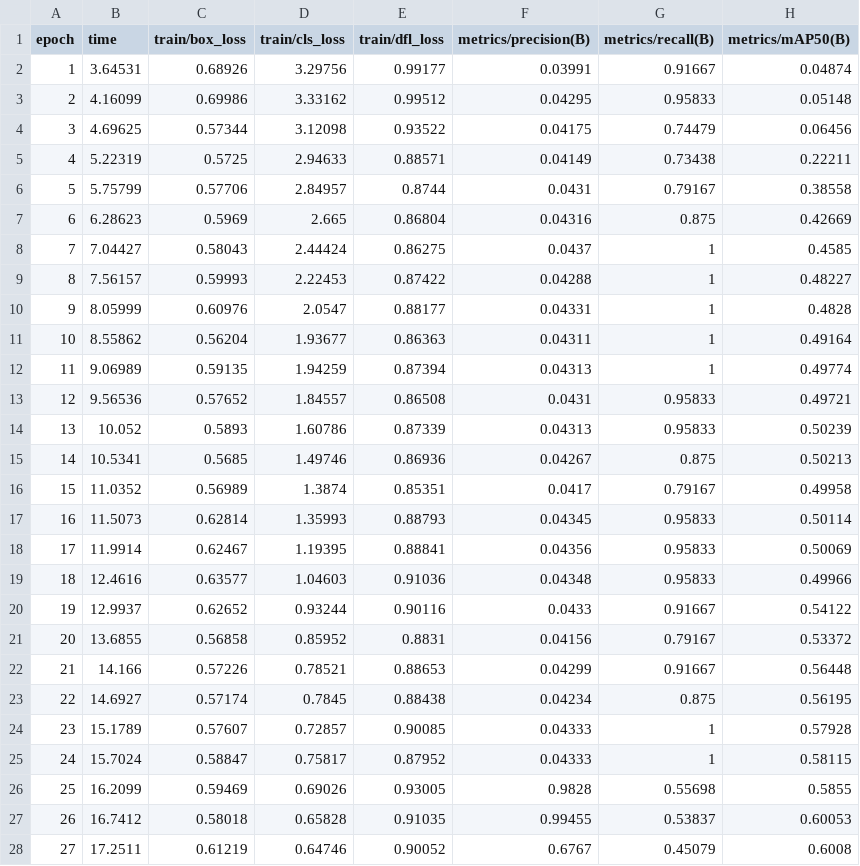
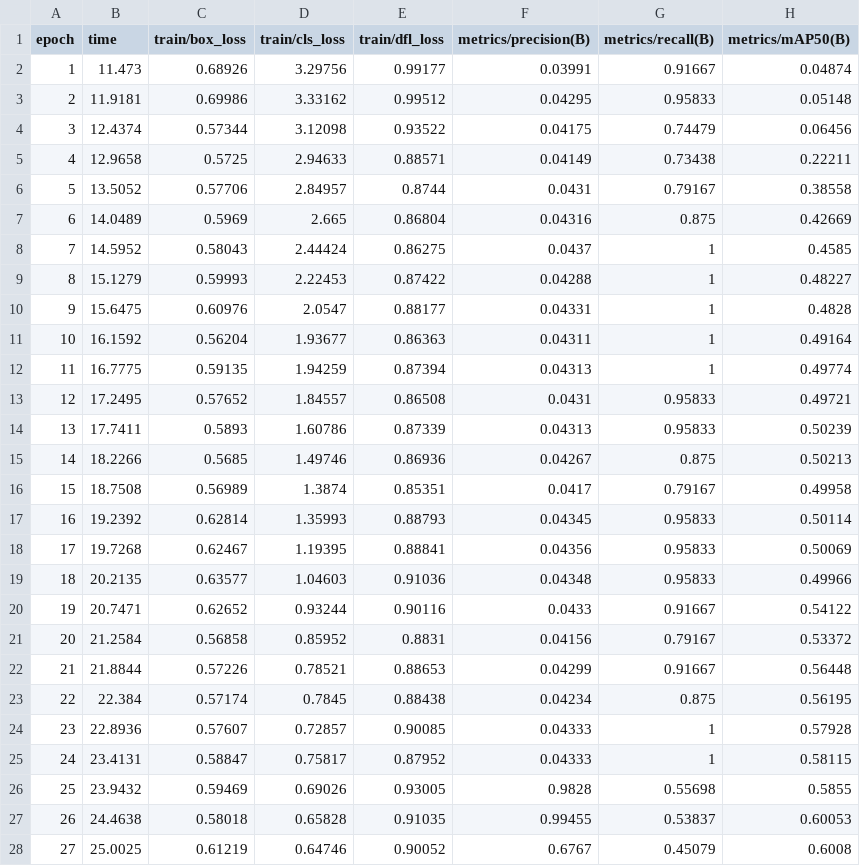
Before and after one commit to warreugent/Thesis_WDV, a CSV file: Yolo/runs/apples/yolo11n_inst500/results.csv, drawn as a sheet; only a part is shown; the diff covers the shown part only; the diff names each change by its address in the sheet, - before the commit and + after, or states it on an @@ line.

```diff
--- a/Yolo/runs/apples/yolo11n_inst500/results.csv
+++ b/Yolo/runs/apples/yolo11n_inst500/results.csv
-B2 (time): 3.64531
+B2 (time): 11.473
-B3 (time): 4.16099
+B3 (time): 11.9181
-B4 (time): 4.69625
+B4 (time): 12.4374
-B5 (time): 5.22319
+B5 (time): 12.9658
-B6 (time): 5.75799
+B6 (time): 13.5052
-B7 (time): 6.28623
+B7 (time): 14.0489
-B8 (time): 7.04427
+B8 (time): 14.5952
-B9 (time): 7.56157
+B9 (time): 15.1279
-B10 (time): 8.05999
+B10 (time): 15.6475
-B11 (time): 8.55862
+B11 (time): 16.1592
-B12 (time): 9.06989
+B12 (time): 16.7775
-B13 (time): 9.56536
+B13 (time): 17.2495
-B14 (time): 10.052
+B14 (time): 17.7411
-B15 (time): 10.5341
+B15 (time): 18.2266
-B16 (time): 11.0352
+B16 (time): 18.7508
-B17 (time): 11.5073
+B17 (time): 19.2392
-B18 (time): 11.9914
+B18 (time): 19.7268
-B19 (time): 12.4616
+B19 (time): 20.2135
-B20 (time): 12.9937
+B20 (time): 20.7471
-B21 (time): 13.6855
+B21 (time): 21.2584
-B22 (time): 14.166
+B22 (time): 21.8844
-B23 (time): 14.6927
+B23 (time): 22.384
-B24 (time): 15.1789
+B24 (time): 22.8936
-B25 (time): 15.7024
+B25 (time): 23.4131
-B26 (time): 16.2099
+B26 (time): 23.9432
-B27 (time): 16.7412
+B27 (time): 24.4638
-B28 (time): 17.2511
+B28 (time): 25.0025
```
Also changed, not shown: 73 edited cells elsewhere in this file, 26 other files.
